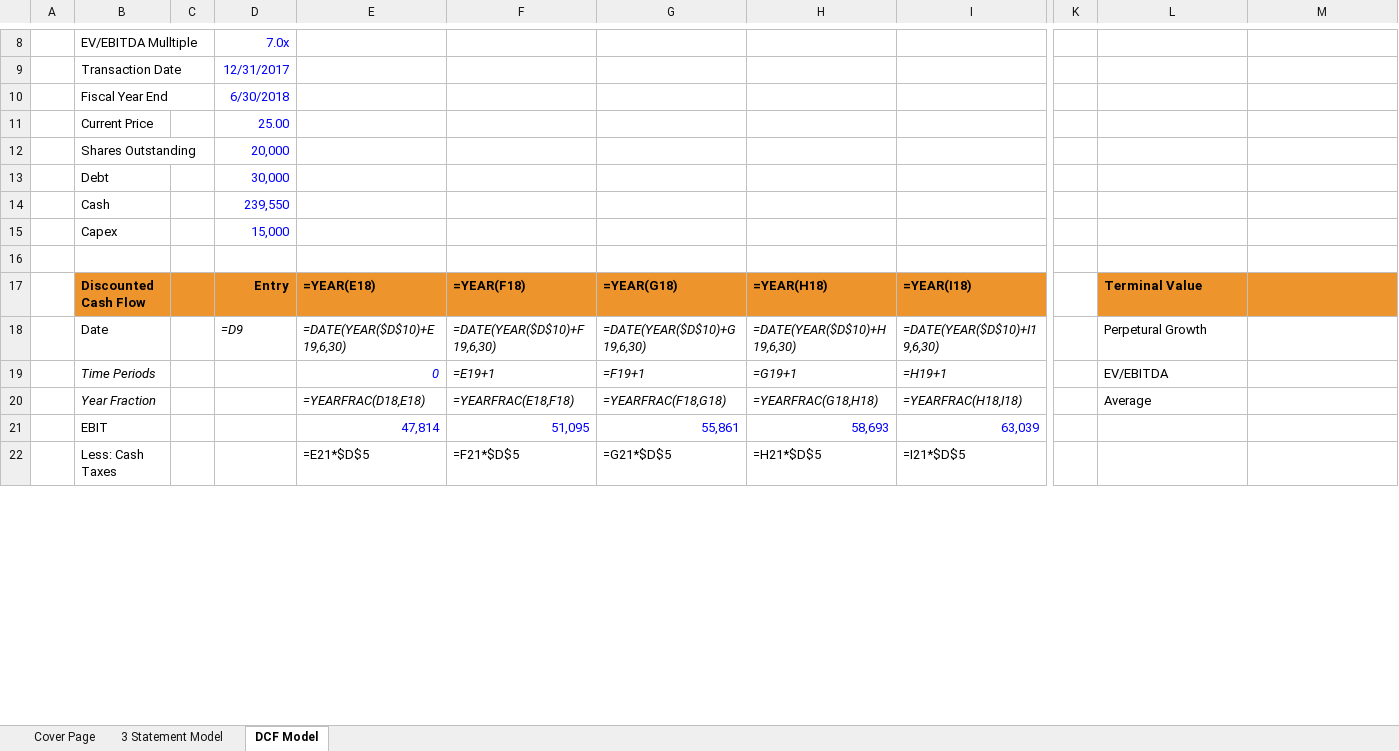
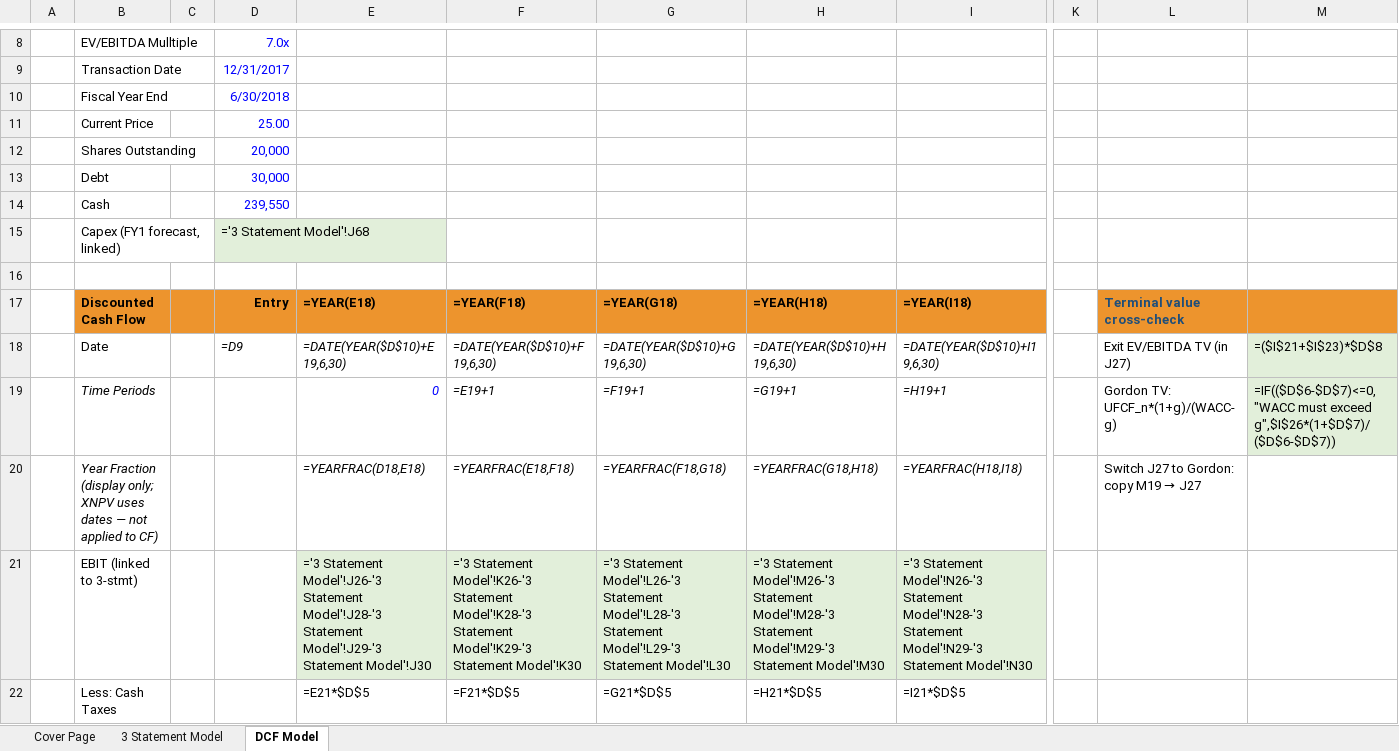
Before and after one commit to vengeanceaiUSC/Rainmaker, an Excel workbook: FICO/templates/CFI_Template.xlsx, sheet DCF Model, drawn as a sheet; only a part is shown, gaps mark what is left out; values as stored, in another font and other column widths than the file's, no borders; formulas without a stored value are shown as written; removed rows and columns are numbered as before the commit, all else as after; rows hold the shown columns only; the diff covers the shown part only; the diff names each change by its address in the sheet, - before the commit and + after, or states it on an @@ line.

```diff
--- a/FICO/templates/CFI_Template.xlsx (sheet DCF Model)
+++ b/FICO/templates/CFI_Template.xlsx (sheet DCF Model)
-row 15:  | Capex |  | 15,000
+row 15:  | Capex (FY1 forecast, linked) |  | ='3 Statement Model'!J68
-L17: Terminal Value
+L17: Terminal value cross-check
-L17 text colour: black
+L17 text colour: #1F4E79
-L18: Perpetural Growth
+L18: Exit EV/EBITDA TV (in J27)
-M18: (empty)
+M18: =($I$21+$I$23)*$D$8
-M18:M19 fill: none
+M18:M19 fill: #E2EFDA
-L19: EV/EBITDA
+L19: Gordon TV: UFCF_n*(1+g)/(WACC-g)
-M19: (empty)
+M19: =IF(($D$6-$D$7)<=0,"WACC must exceed g",$I$26*(1+$D$7)/($D$6-$D$7))
-B20: Year Fraction
+B20: Year Fraction (display only; XNPV uses dates — not applied to CF)
@@ L20: Average → Switch J27 to Gordon: copy M19 → J27 @@
-row 21:  | EBIT |  |  | 47,814 | 51,095 | 55,861 | 58,693 | 63,039
+row 21:  | EBIT (linked to 3-stmt) |  |  | ='3 Statement Model'!J26-'3 Statement Model'!J28-'3 Statement Model'!J29-'3 Statement Model'!J30 | ='3 Statement Model'!K26-'3 Statement Model'!K28-'3 Statement Model'!K29-'3 Statement Model'!K30 | ='3 Statement Model'!L26-'3 Statement Model'!L28-'3 Statement Model'!L29-'3 Statement Model'!L30 | ='3 Statement Model'!M26-'3 Statement Model'!M28-'3 Statement Model'!M29-'3 Statement Model'!M30 | ='3 Statement Model'!N26-'3 Statement Model'!N28-'3 Statement Model'!N29-'3 Statement Model'!N30
```
Also changed, not shown: 3 added rows, 3 removed rows, 12 edited cells and cell formats elsewhere in this sheet, FICO/output/FICO_Completed_Model.xlsx, 6 other files.
